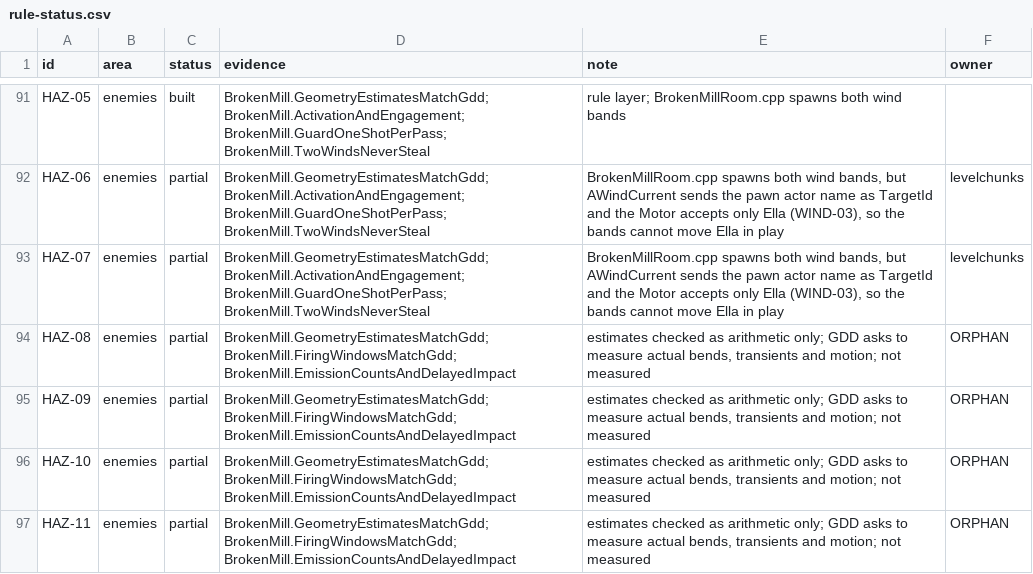
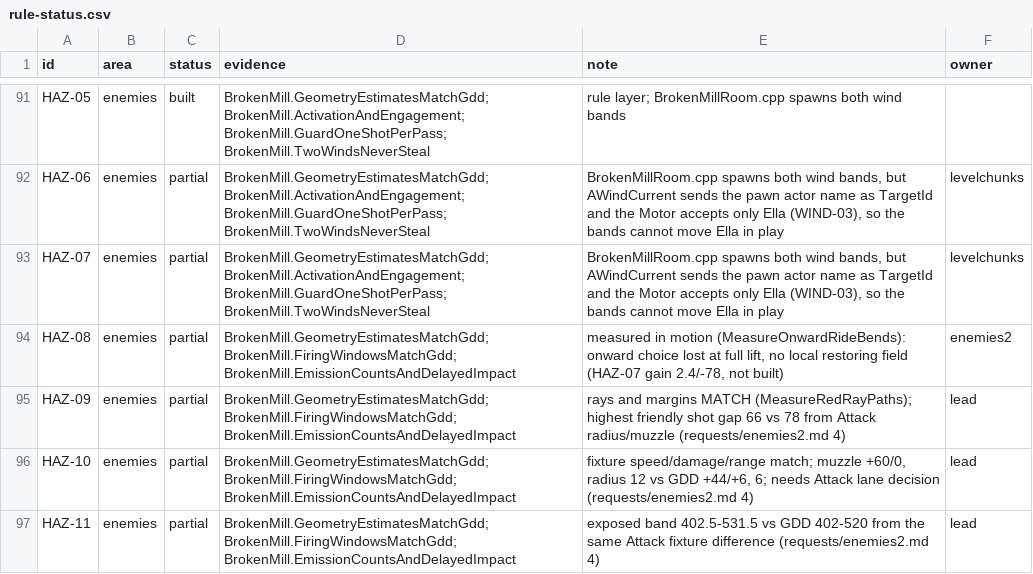
Before and after one commit to joshdrochon/UmbrellaElla, a CSV file: docs/build/rule-status.csv, drawn as a sheet; only a part is shown, gaps mark what is left out; the diff covers the shown part only.

```diff
--- a/docs/build/rule-status.csv
+++ b/docs/build/rule-status.csv
@@ -93,5 +93,5 @@ HAZ-06,enemies,partial,BrokenMill.GeometryEstimatesMatchGdd; BrokenMill.Activati
 HAZ-07,enemies,partial,BrokenMill.GeometryEstimatesMatchGdd; BrokenMill.ActivationAndEngagement; BrokenMill.GuardOneShotPerPass; BrokenMill.TwoWindsNeverSteal,"BrokenMillRoom.cpp spawns both wind bands, but AWindCurrent sends the pawn actor name as TargetId and the Motor accepts only Ella (WIND-03), so the bands cannot move Ella in play",levelchunks
-HAZ-08,enemies,partial,BrokenMill.GeometryEstimatesMatchGdd; BrokenMill.FiringWindowsMatchGdd; BrokenMill.EmissionCountsAndDelayedImpact,"estimates checked as arithmetic only; GDD asks to measure actual bends, transients and motion; not measured",ORPHAN
-HAZ-09,enemies,partial,BrokenMill.GeometryEstimatesMatchGdd; BrokenMill.FiringWindowsMatchGdd; BrokenMill.EmissionCountsAndDelayedImpact,"estimates checked as arithmetic only; GDD asks to measure actual bends, transients and motion; not measured",ORPHAN
-HAZ-10,enemies,partial,BrokenMill.GeometryEstimatesMatchGdd; BrokenMill.FiringWindowsMatchGdd; BrokenMill.EmissionCountsAndDelayedImpact,"estimates checked as arithmetic only; GDD asks to measure actual bends, transients and motion; not measured",ORPHAN
-HAZ-11,enemies,partial,BrokenMill.GeometryEstimatesMatchGdd; BrokenMill.FiringWindowsMatchGdd; BrokenMill.EmissionCountsAndDelayedImpact,"estimates checked as arithmetic only; GDD asks to measure actual bends, transients and motion; not measured",ORPHAN
+HAZ-08,enemies,partial,BrokenMill.GeometryEstimatesMatchGdd; BrokenMill.FiringWindowsMatchGdd; BrokenMill.EmissionCountsAndDelayedImpact,"measured in motion (MeasureOnwardRideBends): onward choice lost at full lift, no local restoring field (HAZ-07 gain 2.4/-78, not built)",enemies2
+HAZ-09,enemies,partial,BrokenMill.GeometryEstimatesMatchGdd; BrokenMill.FiringWindowsMatchGdd; BrokenMill.EmissionCountsAndDelayedImpact,rays and margins MATCH (MeasureRedRayPaths); highest friendly shot gap 66 vs 78 from Attack radius/muzzle (requests/enemies2.md 4),lead
+HAZ-10,enemies,partial,BrokenMill.GeometryEstimatesMatchGdd; BrokenMill.FiringWindowsMatchGdd; BrokenMill.EmissionCountsAndDelayedImpact,"fixture speed/damage/range match; muzzle +60/0, radius 12 vs GDD +44/+6, 6; needs Attack lane decision (requests/enemies2.md 4)",lead
+HAZ-11,enemies,partial,BrokenMill.GeometryEstimatesMatchGdd; BrokenMill.FiringWindowsMatchGdd; BrokenMill.EmissionCountsAndDelayedImpact,exposed band 402.5-531.5 vs GDD 402-520 from the same Attack fixture difference (requests/enemies2.md 4),lead
```
Also changed, not shown: 21 edited cells elsewhere in this file, 1 other file.
